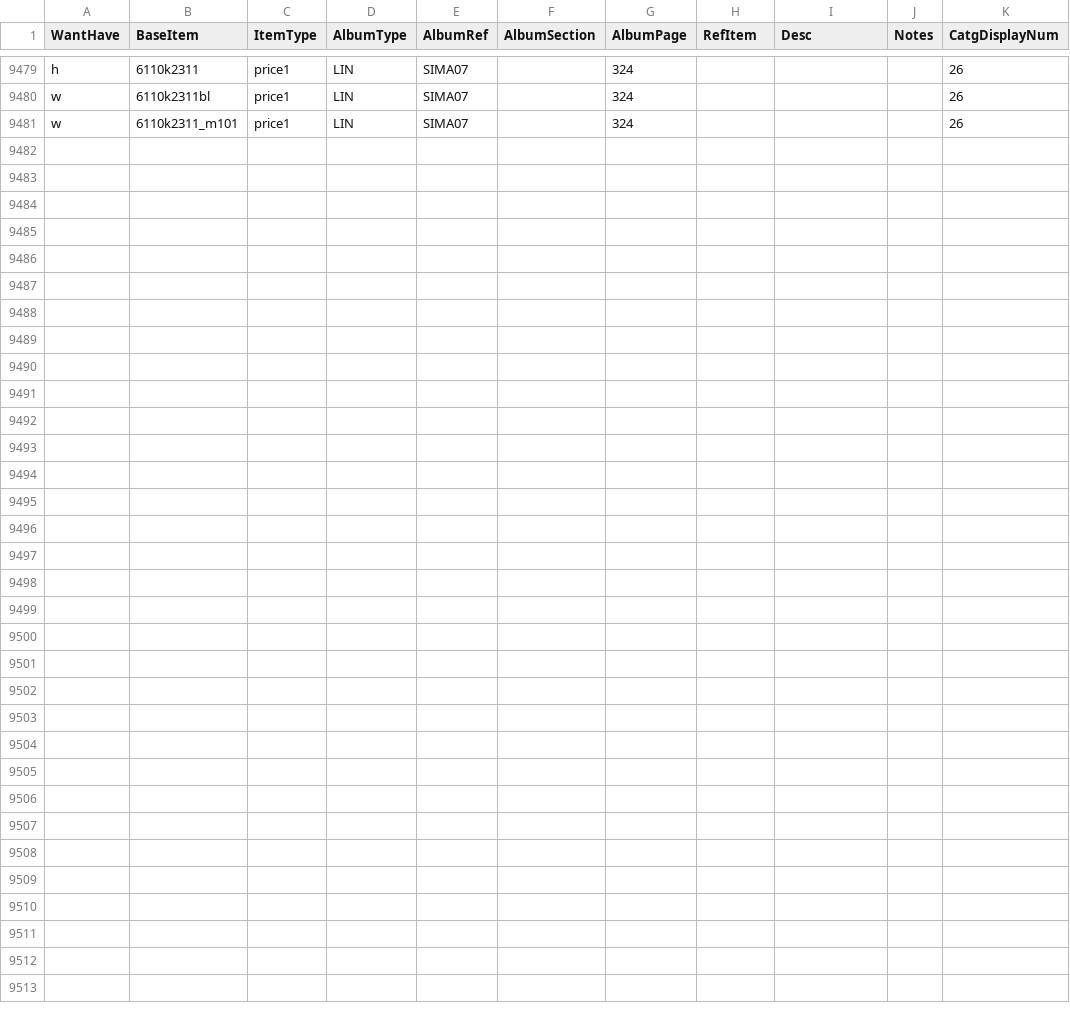
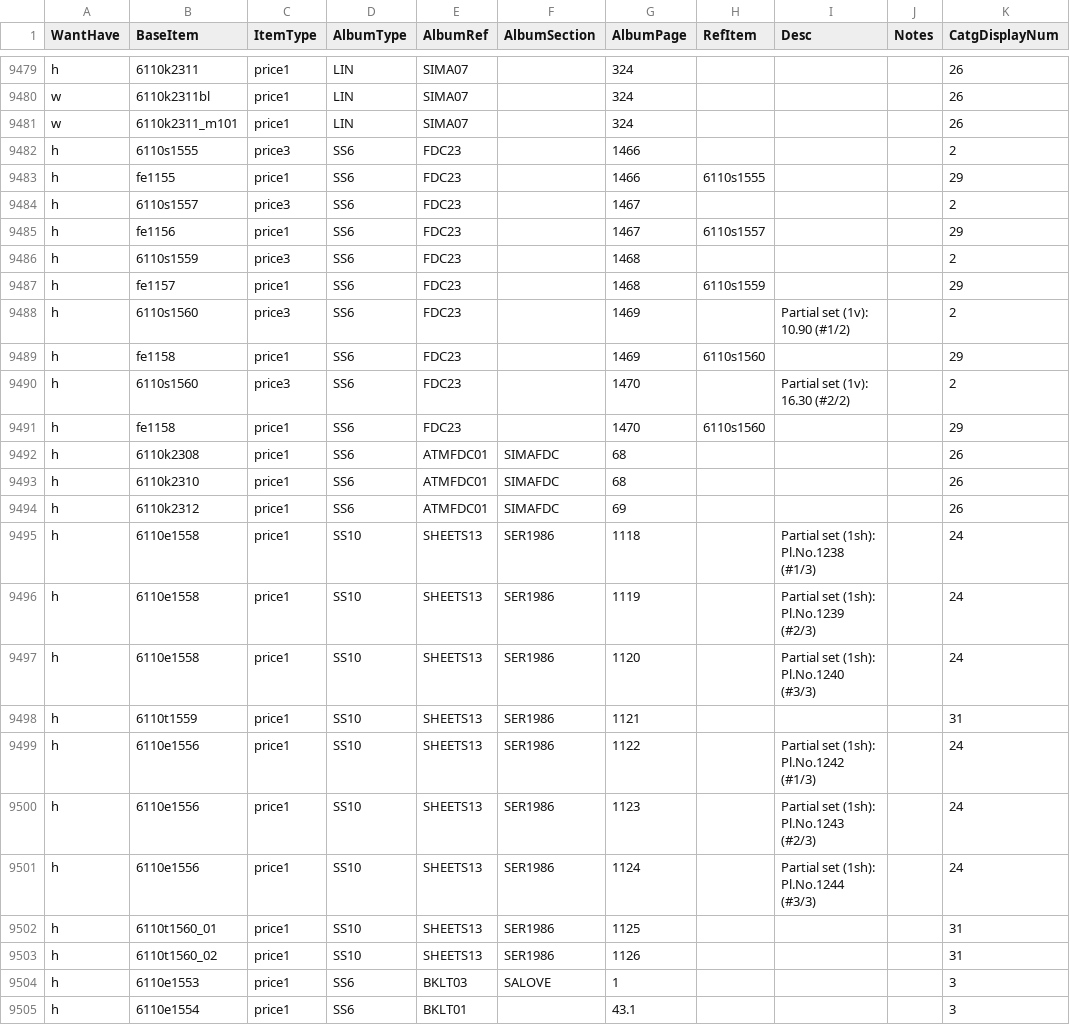
Before and after one commit to mmehr2/StampCollection, a CSV file: inventory.csv, drawn as a sheet; only a part is shown, gaps mark what is left out; the diff covers the shown part only; the diff names each change by its address in the sheet, - before the commit and + after, or states it on an @@ line.

```diff
--- a/inventory.csv
+++ b/inventory.csv
+row 9482: h | 6110s1555 | price3 | SS6 | FDC23 |  | 1466 |  |  |  | 2
+row 9483: h | fe1155 | price1 | SS6 | FDC23 |  | 1466 | 6110s1555 |  |  | 29
+row 9484: h | 6110s1557 | price3 | SS6 | FDC23 |  | 1467 |  |  |  | 2
+row 9485: h | fe1156 | price1 | SS6 | FDC23 |  | 1467 | 6110s1557 |  |  | 29
+row 9486: h | 6110s1559 | price3 | SS6 | FDC23 |  | 1468 |  |  |  | 2
+row 9487: h | fe1157 | price1 | SS6 | FDC23 |  | 1468 | 6110s1559 |  |  | 29
+row 9488: h | 6110s1560 | price3 | SS6 | FDC23 |  | 1469 |  | Partial set (1v): 10.90 (#1/2) |  | 2
+row 9489: h | fe1158 | price1 | SS6 | FDC23 |  | 1469 | 6110s1560 |  |  | 29
+row 9490: h | 6110s1560 | price3 | SS6 | FDC23 |  | 1470 |  | Partial set (1v): 16.30 (#2/2) |  | 2
+row 9491: h | fe1158 | price1 | SS6 | FDC23 |  | 1470 | 6110s1560 |  |  | 29
+row 9492: h | 6110k2308 | price1 | SS6 | ATMFDC01 | SIMAFDC | 68 |  |  |  | 26
+row 9493: h | 6110k2310 | price1 | SS6 | ATMFDC01 | SIMAFDC | 68 |  |  |  | 26
+row 9494: h | 6110k2312 | price1 | SS6 | ATMFDC01 | SIMAFDC | 69 |  |  |  | 26
+row 9495: h | 6110e1558 | price1 | SS10 | SHEETS13 | SER1986 | 1118 |  | Partial set (1sh): Pl.No.1238 (#1/3) |  | 24
+row 9496: h | 6110e1558 | price1 | SS10 | SHEETS13 | SER1986 | 1119 |  | Partial set (1sh): Pl.No.1239 (#2/3) |  | 24
+row 9497: h | 6110e1558 | price1 | SS10 | SHEETS13 | SER1986 | 1120 |  | Partial set (1sh): Pl.No.1240 (#3/3) |  | 24
+row 9498: h | 6110t1559 | price1 | SS10 | SHEETS13 | SER1986 | 1121 |  |  |  | 31
+row 9499: h | 6110e1556 | price1 | SS10 | SHEETS13 | SER1986 | 1122 |  | Partial set (1sh): Pl.No.1242 (#1/3) |  | 24
+row 9500: h | 6110e1556 | price1 | SS10 | SHEETS13 | SER1986 | 1123 |  | Partial set (1sh): Pl.No.1243 (#2/3) |  | 24
+row 9501: h | 6110e1556 | price1 | SS10 | SHEETS13 | SER1986 | 1124 |  | Partial set (1sh): Pl.No.1244 (#3/3) |  | 24
+row 9502: h | 6110t1560_01 | price1 | SS10 | SHEETS13 | SER1986 | 1125 |  |  |  | 31
+row 9503: h | 6110t1560_02 | price1 | SS10 | SHEETS13 | SER1986 | 1126 |  |  |  | 31
+row 9504: h | 6110e1553 | price1 | SS6 | BKLT03 | SALOVE | 1 |  |  |  | 3
+row 9505: h | 6110e1554 | price1 | SS6 | BKLT01 |  | 43.1 |  |  |  | 3
```
Also changed, not shown: 1 edited cell elsewhere in this file.
